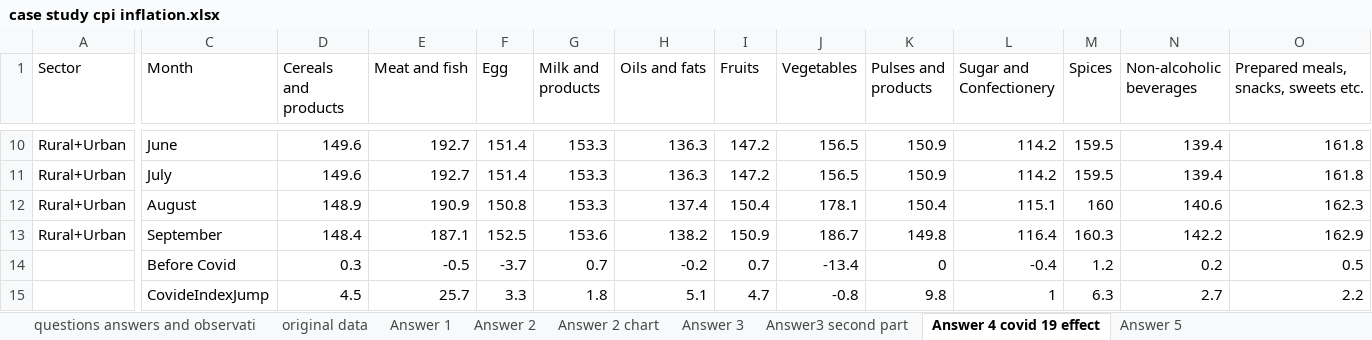
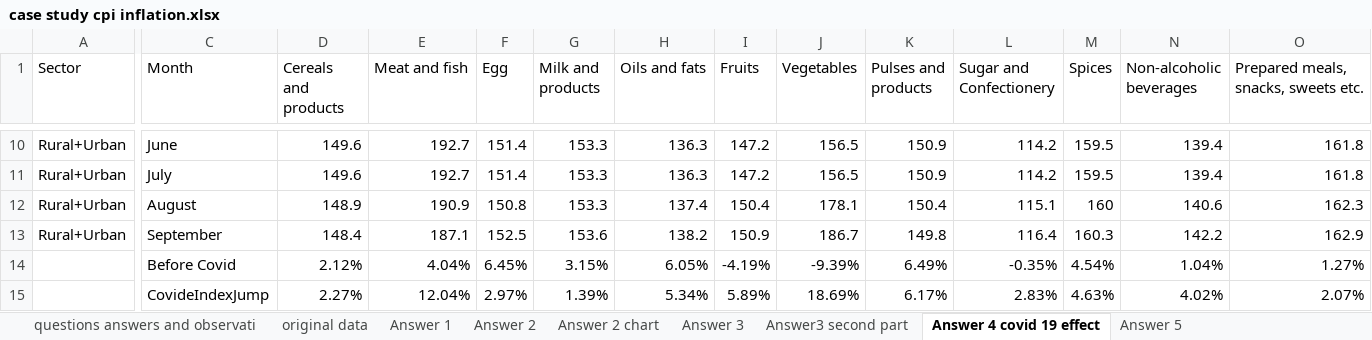
Before and after one commit to Karan12228/CPI-Inflation-Analysis, an Excel workbook: case study cpi inflation.xlsx, sheet Answer 4 covid 19 effect, drawn as a sheet; only a part is shown, gaps mark what is left out; values as stored, in another font and other column widths than the file's, no borders; charts and pictures and conditional formats not drawn; the diff covers the shown part only; the diff names each change by its address in the sheet, - before the commit and + after, or states it on an @@ line.

```diff
--- a/case study cpi inflation.xlsx (sheet Answer 4 covid 19 effect)
+++ b/case study cpi inflation.xlsx (sheet Answer 4 covid 19 effect)
-D14 (Cereals and products): 0.3
+D14 (Cereals and products): 2.12%
-E14 (Meat and fish): -0.5
+E14 (Meat and fish): 4.04%
-F14 (Egg): -3.7
+F14 (Egg): 6.45%
-G14 (Milk and products): 0.7
+G14 (Milk and products): 3.15%
-H14 (Oils and fats): -0.2
+H14 (Oils and fats): 6.05%
-I14 (Fruits): 0.7
+I14 (Fruits): -4.19%
-J14 (Vegetables): -13.4
+J14 (Vegetables): -9.39%
-K14 (Pulses and products): 0
+K14 (Pulses and products): 6.49%
-L14 (Sugar and Confectionery): -0.4
+L14 (Sugar and Confectionery): -0.35%
-M14 (Spices): 1.2
+M14 (Spices): 4.54%
-N14 (Non-alcoholic beverages): 0.2
+N14 (Non-alcoholic beverages): 1.04%
-O14: 0.5
+O14: 1.27%
-D15 (Cereals and products): 4.5
+D15 (Cereals and products): 2.27%
-E15 (Meat and fish): 25.7
+E15 (Meat and fish): 12.04%
-F15 (Egg): 3.3
+F15 (Egg): 2.97%
-G15 (Milk and products): 1.8
+G15 (Milk and products): 1.39%
-H15 (Oils and fats): 5.1
+H15 (Oils and fats): 5.34%
-I15 (Fruits): 4.7
+I15 (Fruits): 5.89%
-J15 (Vegetables): -0.8
+J15 (Vegetables): 18.69%
-K15 (Pulses and products): 9.8
+K15 (Pulses and products): 6.17%
-L15 (Sugar and Confectionery): 1
+L15 (Sugar and Confectionery): 2.83%
-M15 (Spices): 6.3
+M15 (Spices): 4.63%
-N15 (Non-alcoholic beverages): 2.7
+N15 (Non-alcoholic beverages): 4.02%
-O15: 2.2
+O15: 2.07%
```
Also changed, not shown: 21 edited cells elsewhere in this sheet, sheet Answer 5, sheet Answer3 second part, sheet questions answers and observati, hidden cells, charts or pictures.
